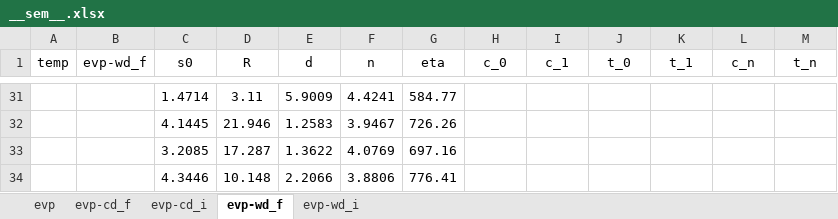
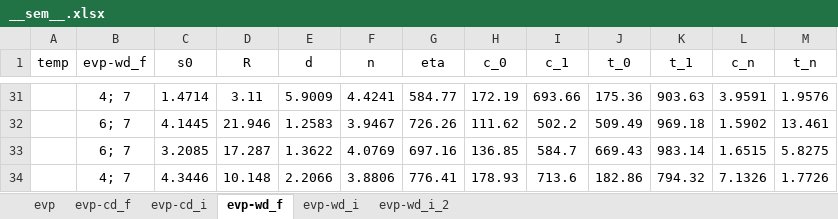
Before and after one commit to ACME-MG/moga_neml, an Excel workbook: scripts/__other__/__sem__.xlsx, sheet evp-wd_f, drawn as a sheet; only a part is shown, gaps mark what is left out; values as stored, in another font and other column widths than the file's, no borders; the diff covers the shown part only; the diff names each change by its address in the sheet, - before the commit and + after, or states it on an @@ line.

```diff
--- a/scripts/__other__/__sem__.xlsx (sheet evp-wd_f)
+++ b/scripts/__other__/__sem__.xlsx (sheet evp-wd_f)
+sheet tab: evp-wd_i_2
-B31 (evp-wd_f): (empty)
+B31 (evp-wd_f): 4; 7
-H31 (c_0): (empty)
+H31 (c_0): 172.19
-I31 (c_1): (empty)
+I31 (c_1): 693.66
-J31 (t_0): (empty)
+J31 (t_0): 175.36
-K31 (t_1): (empty)
+K31 (t_1): 903.63
-L31 (c_n): (empty)
+L31 (c_n): 3.9591
-M31 (t_n): (empty)
+M31 (t_n): 1.9576
-B32:B33 (evp-wd_f): (empty)
+B32:B33 (evp-wd_f): 6; 7
-H32 (c_0): (empty)
+H32 (c_0): 111.62
-I32 (c_1): (empty)
+I32 (c_1): 502.2
-J32 (t_0): (empty)
+J32 (t_0): 509.49
-K32 (t_1): (empty)
+K32 (t_1): 969.18
-L32 (c_n): (empty)
+L32 (c_n): 1.5902
-M32 (t_n): (empty)
+M32 (t_n): 13.461
-H33 (c_0): (empty)
+H33 (c_0): 136.85
-I33 (c_1): (empty)
+I33 (c_1): 584.7
-J33 (t_0): (empty)
+J33 (t_0): 669.43
-K33 (t_1): (empty)
+K33 (t_1): 983.14
-L33 (c_n): (empty)
+L33 (c_n): 1.6515
-M33 (t_n): (empty)
+M33 (t_n): 5.8275
-B34 (evp-wd_f): (empty)
+B34 (evp-wd_f): 4; 7
-H34 (c_0): (empty)
+H34 (c_0): 178.93
-I34 (c_1): (empty)
+I34 (c_1): 713.6
-J34 (t_0): (empty)
+J34 (t_0): 182.86
-K34 (t_1): (empty)
+K34 (t_1): 794.32
-L34 (c_n): (empty)
+L34 (c_n): 7.1326
-M34 (t_n): (empty)
+M34 (t_n): 1.7726
```
Also changed, not shown: 45 edited cells elsewhere in this sheet, sheet evp-wd_i, 8 other files.
